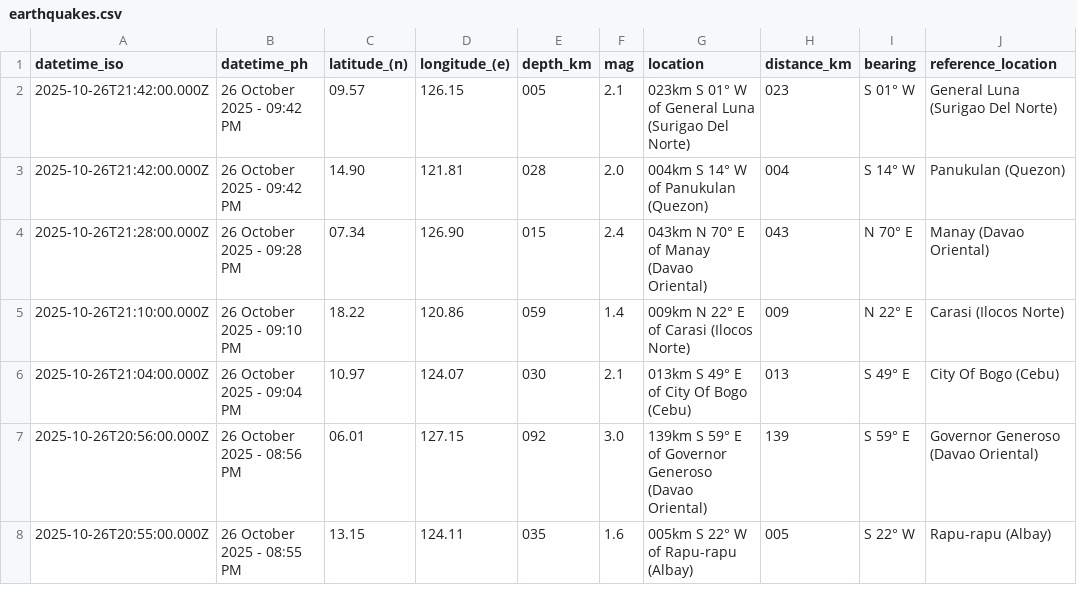
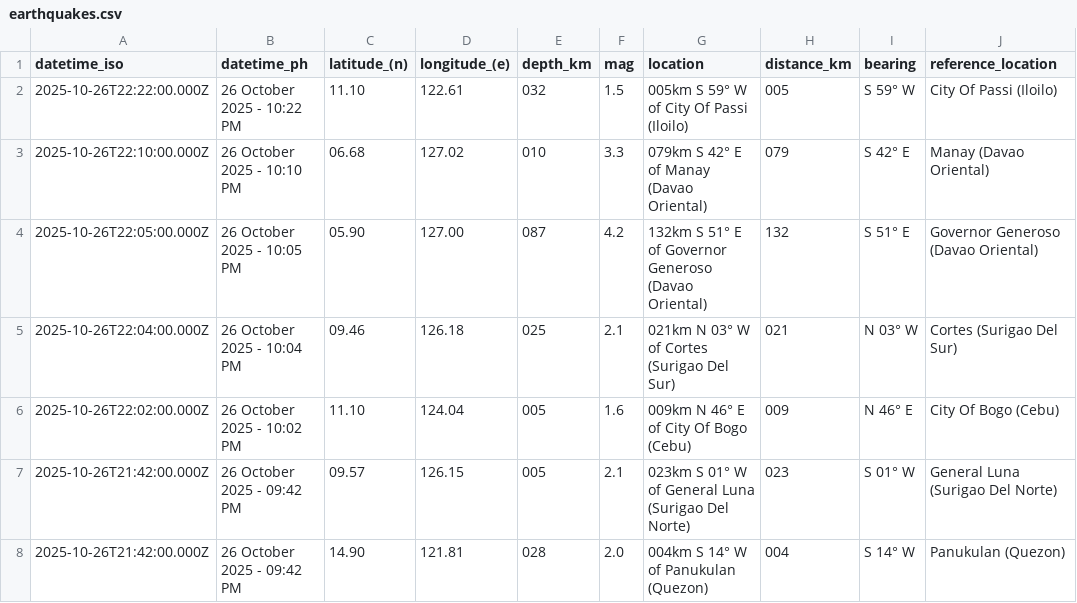
Before and after one commit to Waytii/chamthesleeptalker, a CSV file: earthquakes.csv, drawn as a sheet; only a part is shown; the shorter side is filled out with more unchanged rows.

```diff
--- a/earthquakes.csv
+++ b/earthquakes.csv
@@ -1,2 +1,7 @@
 datetime_iso,datetime_ph,latitude_(n),longitude_(e),depth_km,mag,location,distance_km,bearing,reference_location
+2025-10-26T22:22:00.000Z,26 October 2025 - 10:22 PM,11.10,122.61,032,1.5,005km S 59° W of City Of Passi (Iloilo),005,S 59° W,City Of Passi (Iloilo)
+2025-10-26T22:10:00.000Z,26 October 2025 - 10:10 PM,06.68,127.02,010,3.3,079km S 42° E of Manay (Davao Oriental),079,S 42° E,Manay (Davao Oriental)
+2025-10-26T22:05:00.000Z,26 October 2025 - 10:05 PM,05.90,127.00,087,4.2,132km S 51° E of Governor Generoso (Davao Oriental),132,S 51° E,Governor Generoso (Davao Oriental)
+2025-10-26T22:04:00.000Z,26 October 2025 - 10:04 PM,09.46,126.18,025,2.1,021km N 03° W of Cortes (Surigao Del Sur),021,N 03° W,Cortes (Surigao Del Sur)
+2025-10-26T22:02:00.000Z,26 October 2025 - 10:02 PM,11.10,124.04,005,1.6,009km N 46° E of City Of Bogo (Cebu),009,N 46° E,City Of Bogo (Cebu)
 2025-10-26T21:42:00.000Z,26 October 2025 - 09:42 PM,09.57,126.15,005,2.1,023km S 01° W of General Luna (Surigao Del Norte),023,S 01° W,General Luna (Surigao Del Norte)
```
Also changed, not shown: earthquake_summary_stats.csv, earthquakes_past_24_hours.csv, 5 other files.
